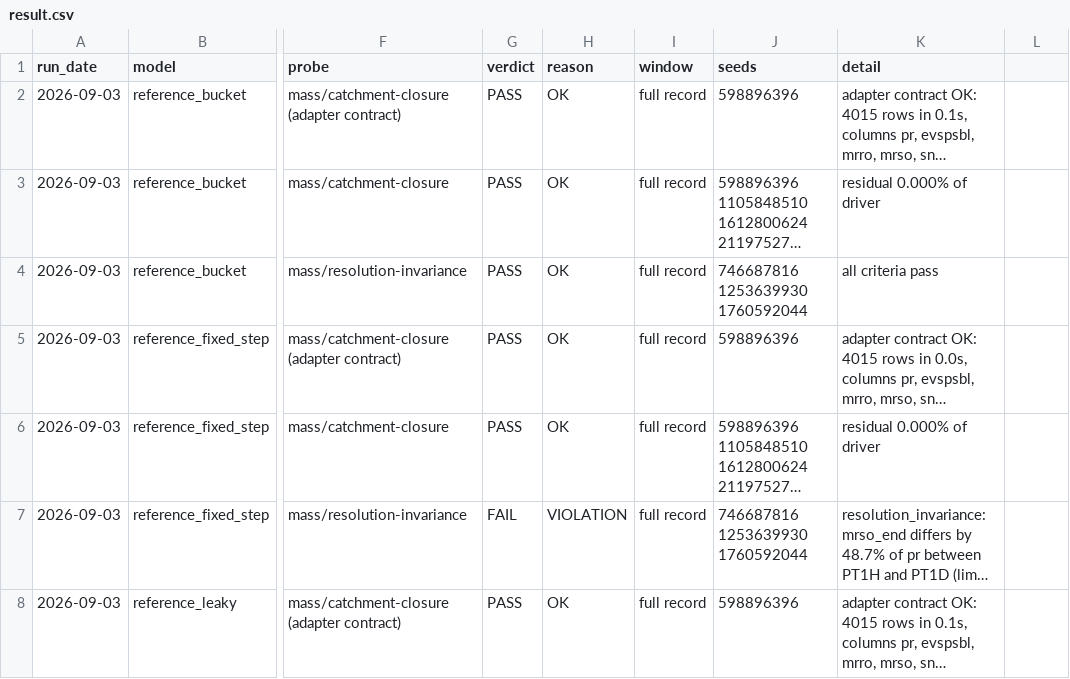
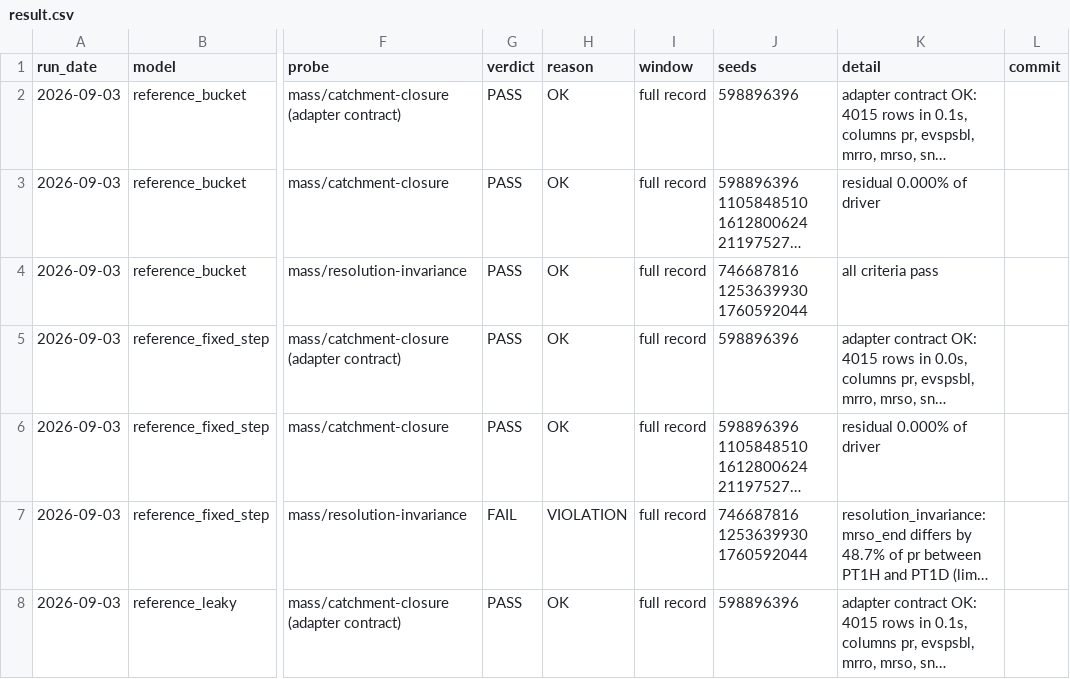
Before and after one commit to Flood-Lab/HydroTuring, a CSV file: models/result.csv, drawn as a sheet; only a part is shown, gaps mark what is left out; long unchanged cells end in …; the diff names each change by its address in the sheet, - before the commit and + after, or states it on an @@ line.

Commit message:
Record in each archive row the commit it ran at
Older rows keep an empty commit. A row whose code, probes or models differ
from the commit is marked +dirty, and an archive with other columns refuses
new rows rather than appending under the wrong header.

```diff
--- a/models/result.csv
+++ b/models/result.csv
-L1: (empty)
+L1: commit
```
Also changed, not shown: 2 other files.
